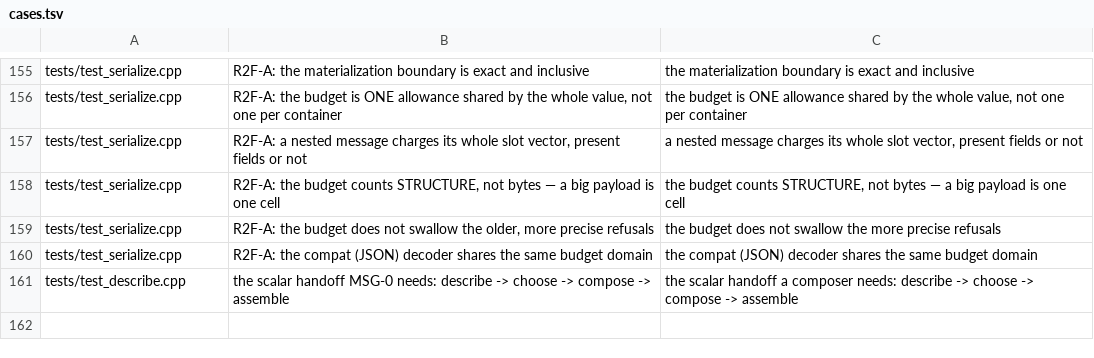
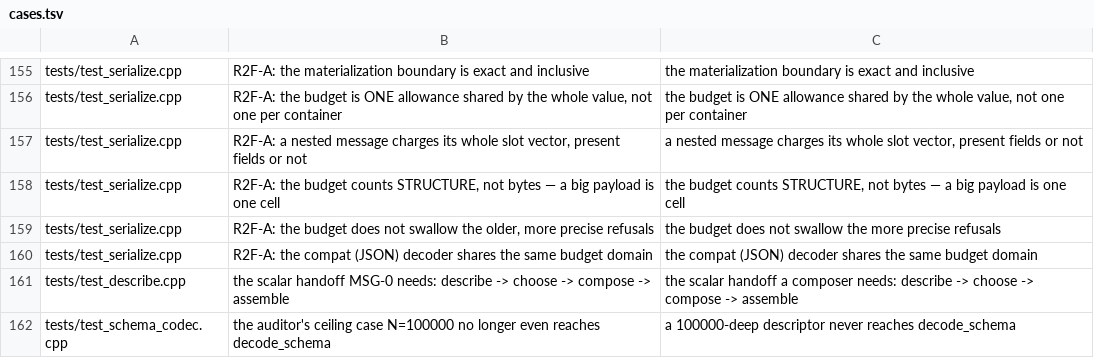
Before and after one commit to Krealsion/Loom, a TSV file: tools/comment-pass/cases.tsv, drawn as a sheet; only a part is shown, gaps mark what is left out.

Commit message:
Bring tests/test_schema_codec.cpp's comments and one case name to the standard
The deep-type cases told the audit's story: the finding's id, its sign-off, the era before the
budget, the downstream state that found a hole, and a review's finding. Each comment now says what
the bound prevents and why the case is built as it is, and a subcase name no longer credits an
auditor with what it checks.

```diff
--- a/tools/comment-pass/cases.tsv
+++ b/tools/comment-pass/cases.tsv
@@ -161 +161,2 @@ tests/test_serialize.cpp	R2F-A: the compat (JSON) decoder shares the same budget
 tests/test_describe.cpp	the scalar handoff MSG-0 needs: describe -> choose -> compose -> assemble	the scalar handoff a composer needs: describe -> choose -> compose -> assemble
+tests/test_schema_codec.cpp	the auditor's ceiling case N=100000 no longer even reaches decode_schema	a 100000-deep descriptor never reaches decode_schema
```
Also changed, not shown: 2 other files.
